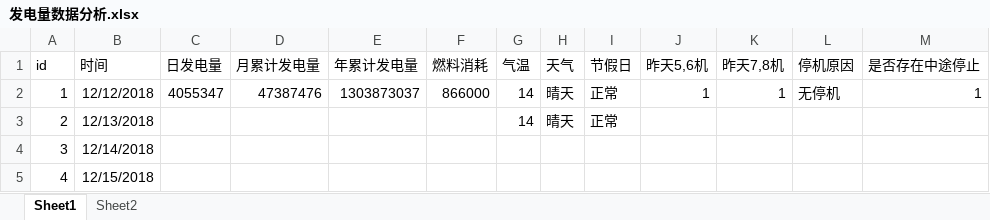
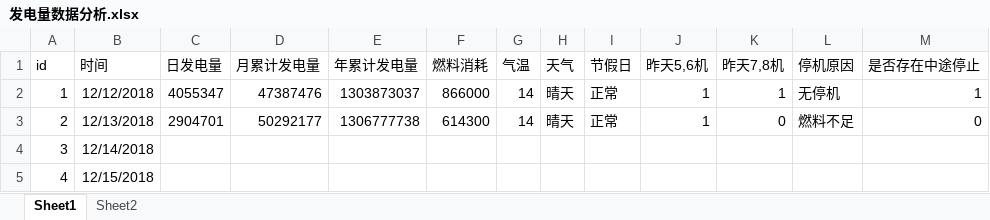
Before and after one commit to qweerer/PYthon_Study, an Excel workbook: 工作代码/每日报表/以前文件/发电量数据分析.xlsx, sheet Sheet1, drawn as a sheet; only a part is shown; values as stored, in another font and other column widths than the file's, no borders; table styles not drawn; the diff names each change by its address in the sheet, - before the commit and + after, or states it on an @@ line.

```diff
--- a/工作代码/每日报表/以前文件/发电量数据分析.xlsx (sheet Sheet1)
+++ b/工作代码/每日报表/以前文件/发电量数据分析.xlsx (sheet Sheet1)
-C3 (日发电量): (empty)
+C3 (日发电量): 2904701
-D3 (月累计发电量): (empty)
+D3 (月累计发电量): 50292177
-E3 (年累计发电量): (empty)
+E3 (年累计发电量): 1306777738
-F3 (燃料消耗): (empty)
+F3 (燃料消耗): 614300
-J3 (昨天5,6机): (empty)
+J3 (昨天5,6机): 1
-K3 (昨天7,8机): (empty)
+K3 (昨天7,8机): 0
-L3 (停机原因): (empty)
+L3 (停机原因): 燃料不足
-M3 (是否存在中途停止): (empty)
+M3 (是否存在中途停止): 0
```
Also changed, not shown: sheet Sheet2, 工作代码/每日报表/每日报表基础文件.xlsx, 工作代码/每日报表/输出/电量完成日out.xlsx, 2 other files.
